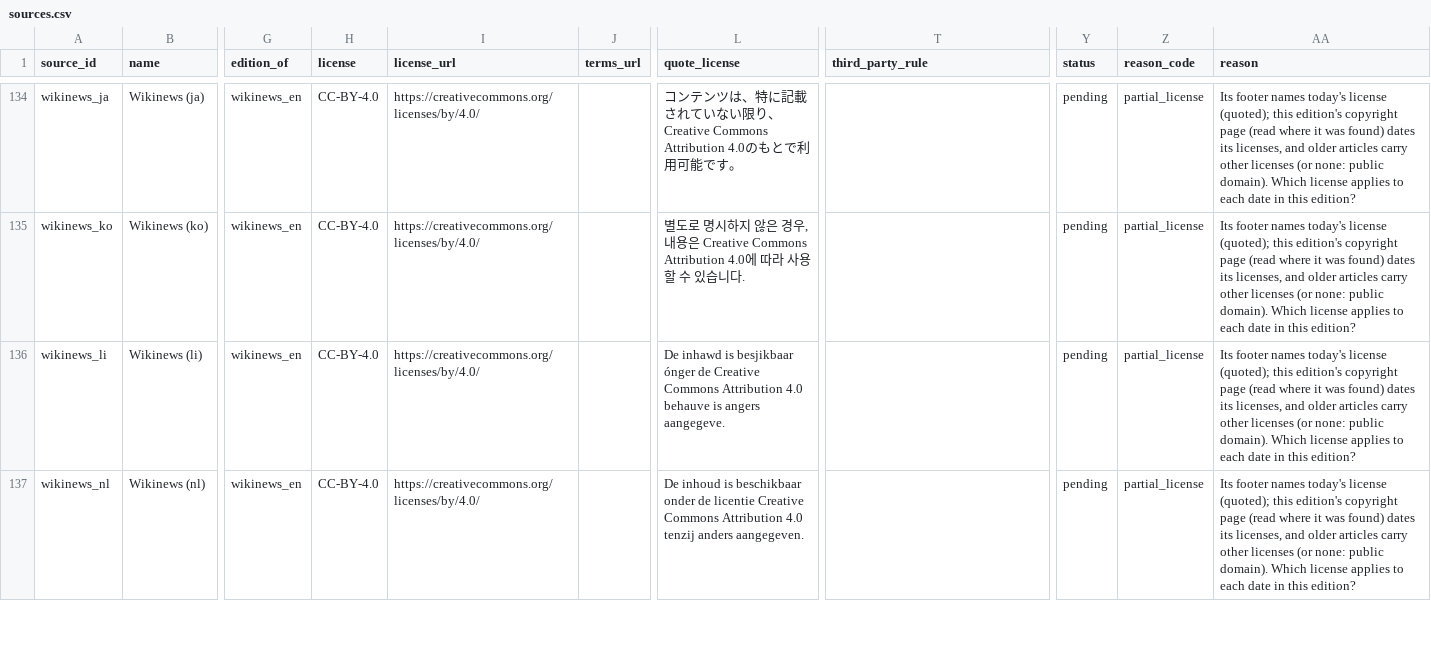
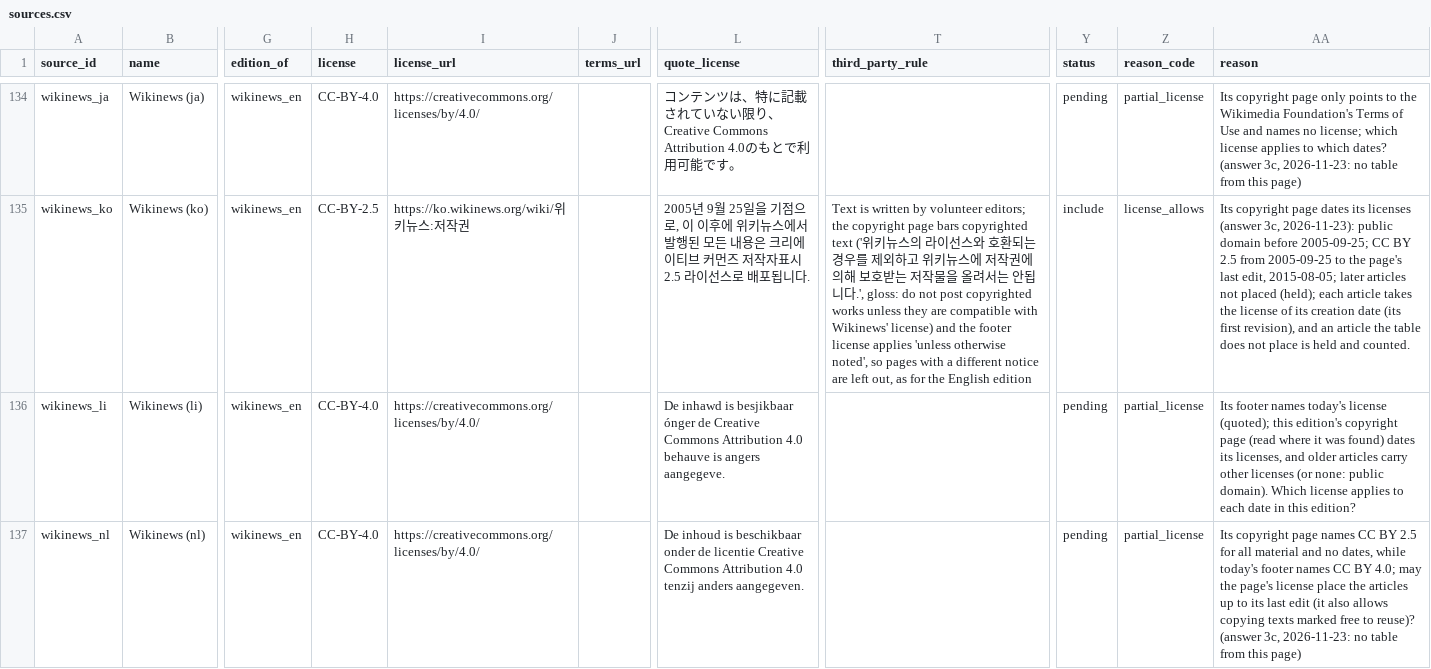
Before and after one commit to obadaKraishan/commonswire, a CSV file: data/sources.csv, drawn as a sheet; only a part is shown, gaps mark what is left out; the diff covers the shown part only; the diff names each change by its address in the sheet, - before the commit and + after, or states it on an @@ line.

Commit message:
Registry: eight Wikinews editions include with their license-by-date tables; sixteen stay pending, each with the question its copyright page leaves (answer 3c)

```diff
--- a/data/sources.csv
+++ b/data/sources.csv
-AA134 (reason): Its footer names today's license (quoted); this edition's copyright page (read where it was found) dates its licenses, and older articles carry other licenses (or none: public domain). Which license applies to each date in this edition?
+AA134 (reason): Its copyright page only points to the Wikimedia Foundation's Terms of Use and names no license; which license applies to which dates? (answer 3c, 2026-11-23: no table from this page)
-H135 (license): CC-BY-4.0
+H135 (license): CC-BY-2.5
-I135 (license_url): https://creativecommons.org/licenses/by/4.0/
+I135 (license_url): https://ko.wikinews.org/wiki/위키뉴스:저작권
-L135 (quote_license): 별도로 명시하지 않은 경우, 내용은 Creative Commons Attribution 4.0에 따라 사용할 수 있습니다.
+L135 (quote_license): 2005년 9월 25일을 기점으로, 이 이후에 위키뉴스에서 발행된 모든 내용은 크리에이티브 커먼즈 저작자표시 2.5 라이선스로 배포됩니다.
-T135 (third_party_rule): (empty)
+T135 (third_party_rule): Text is written by volunteer editors; the copyright page bars copyrighted text ('위키뉴스의 라이선스와 호환되는 경우를 제외하고 위키뉴스에 저작권에 의해 보호받는 저작물을 올려서는 안됩니다.', gloss: do not post copyrighted works unless they are compatible with Wikinews' license) and the footer license applies 'unless otherwise noted', so pages with a different notice are left out, as for the English edition
-Y135 (status): pending
+Y135 (status): include
-Z135 (reason_code): partial_license
+Z135 (reason_code): license_allows
-AA135 (reason): Its footer names today's license (quoted); this edition's copyright page (read where it was found) dates its licenses, and older articles carry other licenses (or none: public domain). Which license applies to each date in this edition?
+AA135 (reason): Its copyright page dates its licenses (answer 3c, 2026-11-23): public domain before 2005-09-25; CC BY 2.5 from 2005-09-25 to the page's last edit, 2015-08-05; later articles not placed (held); each article takes the license of its creation date (its first revision), and an article the table does not place is held and counted.
-AA137 (reason): Its footer names today's license (quoted); this edition's copyright page (read where it was found) dates its licenses, and older articles carry other licenses (or none: public domain). Which license applies to each date in this edition?
+AA137 (reason): Its copyright page names CC BY 2.5 for all material and no dates, while today's footer names CC BY 4.0; may the page's license place the articles up to its last edit (it also allows copying texts marked free to reuse)? (answer 3c, 2026-11-23: no table from this page)
```
Also changed, not shown: 65 edited cells elsewhere in this file, data/audit/comparison.csv, 1 other file.
